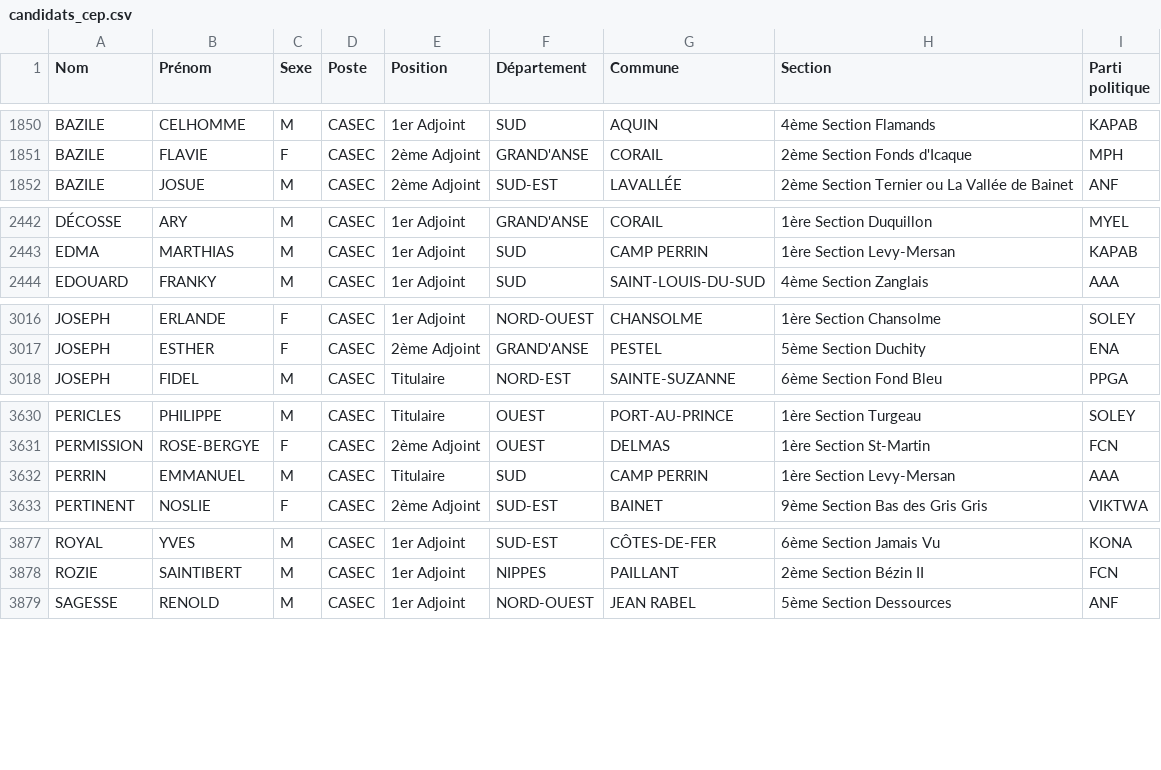
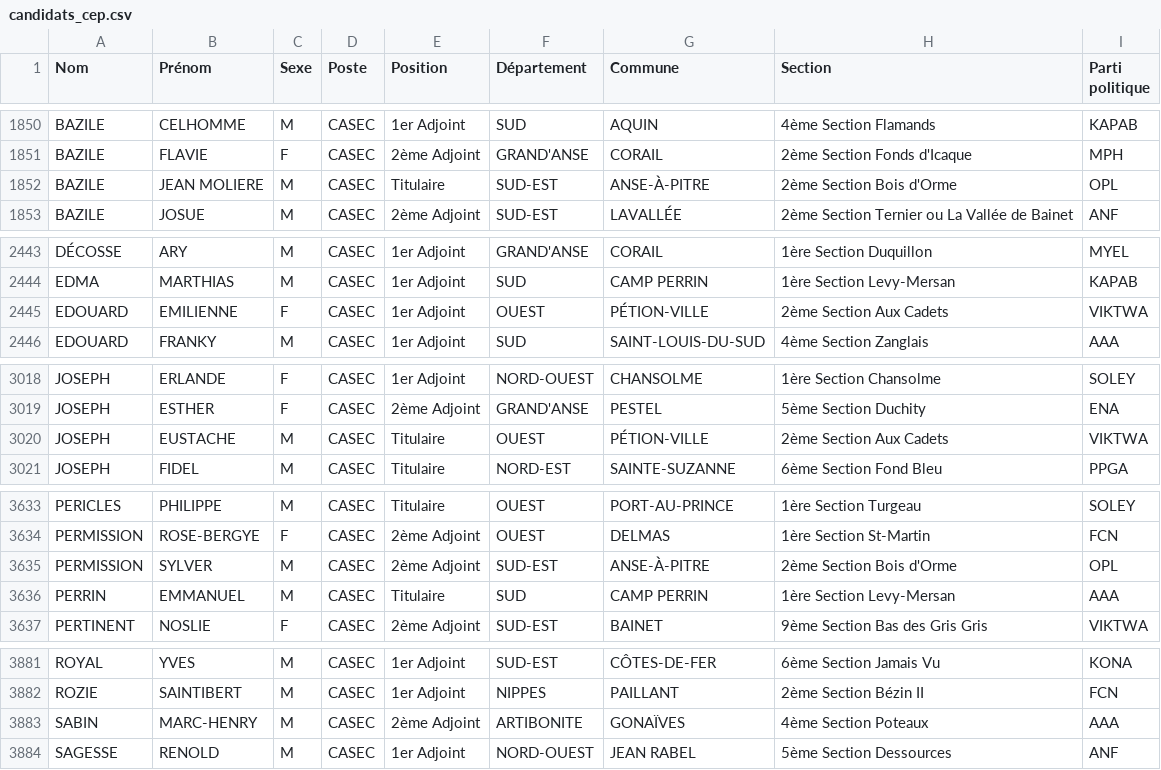
Before and after one commit to ayamr/napvote, a CSV file: data/candidats_cep.csv, drawn as a sheet; only a part is shown, gaps mark what is left out; the diff covers the shown part only.

```diff
--- a/data/candidats_cep.csv
+++ b/data/candidats_cep.csv
@@ -1851,2 +1851,3 @@
 "BAZILE";"FLAVIE";"F";"CASEC";"2ème Adjoint";"GRAND'ANSE";"CORAIL";"2ème Section Fonds d'Icaque";"MPH"
+"BAZILE";"JEAN MOLIERE";"M";"CASEC";"Titulaire";"SUD-EST";"ANSE-À-PITRE";"2ème Section Bois d'Orme";"OPL"
 "BAZILE";"JOSUE";"M";"CASEC";"2ème Adjoint";"SUD-EST";"LAVALLÉE";"2ème Section Ternier ou La Vallée de Bainet";"ANF"
@@ -2443,2 +2444,3 @@
 "EDMA";"MARTHIAS";"M";"CASEC";"1er Adjoint";"SUD";"CAMP PERRIN";"1ère Section Levy-Mersan";"KAPAB"
+"EDOUARD";"EMILIENNE";"F";"CASEC";"1er Adjoint";"OUEST";"PÉTION-VILLE";"2ème Section Aux Cadets";"VIKTWA"
 "EDOUARD";"FRANKY";"M";"CASEC";"1er Adjoint";"SUD";"SAINT-LOUIS-DU-SUD";"4ème Section Zanglais";"AAA"
@@ -3017,2 +3019,3 @@
 "JOSEPH";"ESTHER";"F";"CASEC";"2ème Adjoint";"GRAND'ANSE";"PESTEL";"5ème Section Duchity";"ENA"
+"JOSEPH";"EUSTACHE";"M";"CASEC";"Titulaire";"OUEST";"PÉTION-VILLE";"2ème Section Aux Cadets";"VIKTWA"
 "JOSEPH";"FIDEL";"M";"CASEC";"Titulaire";"NORD-EST";"SAINTE-SUZANNE";"6ème Section Fond Bleu";"PPGA"
@@ -3631,2 +3634,3 @@
 "PERMISSION";"ROSE-BERGYE";"F";"CASEC";"2ème Adjoint";"OUEST";"DELMAS";"1ère Section St-Martin";"FCN"
+"PERMISSION";"SYLVER";"M";"CASEC";"2ème Adjoint";"SUD-EST";"ANSE-À-PITRE";"2ème Section Bois d'Orme";"OPL"
 "PERRIN";"EMMANUEL";"M";"CASEC";"Titulaire";"SUD";"CAMP PERRIN";"1ère Section Levy-Mersan";"AAA"
@@ -3878,2 +3882,3 @@
 "ROZIE";"SAINTIBERT";"M";"CASEC";"1er Adjoint";"NIPPES";"PAILLANT";"2ème Section Bézin II";"FCN"
+"SABIN";"MARC-HENRY";"M";"CASEC";"2ème Adjoint";"ARTIBONITE";"GONAÏVES";"4ème Section Poteaux";"AAA"
 "SAGESSE";"RENOLD";"M";"CASEC";"1er Adjoint";"NORD-OUEST";"JEAN RABEL";"5ème Section Dessources";"ANF"
```
Also changed, not shown: 10 added rows elsewhere in this file, 7 other files.
